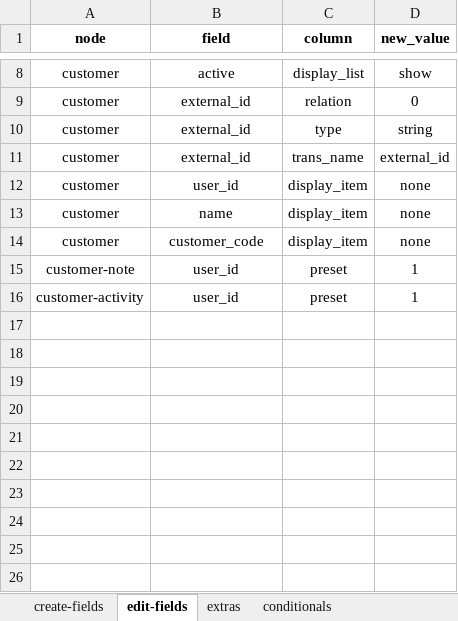
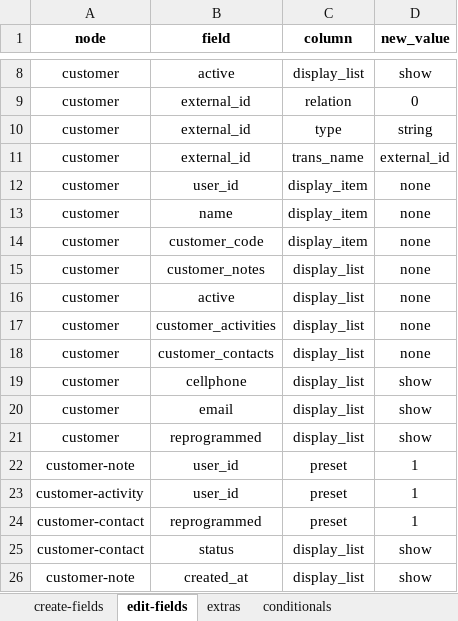
Before and after one commit to solunes/customer, an Excel workbook: src/nodes.xlsx, sheet edit-fields, drawn as a sheet; only a part is shown, gaps mark what is left out; values as stored, in another font and other column widths than the file's, no borders; the diff names each change by its address in the sheet, - before the commit and + after, or states it on an @@ line.

```diff
--- a/src/nodes.xlsx (sheet edit-fields)
+++ b/src/nodes.xlsx (sheet edit-fields)
+row 15: customer | customer_notes | display_list | none
+row 16: customer | active | display_list | none
+row 17: customer | customer_activities | display_list | none
+row 18: customer | customer_contacts | display_list | none
+row 19: customer | cellphone | display_list | show
+row 20: customer | email | display_list | show
+row 21: customer | reprogrammed | display_list | show
+row 24: customer-contact | reprogrammed | preset | 1
+row 25: customer-contact | status | display_list | show
+row 26: customer-note | created_at | display_list | show
```
Also changed, not shown: 12 other files.
